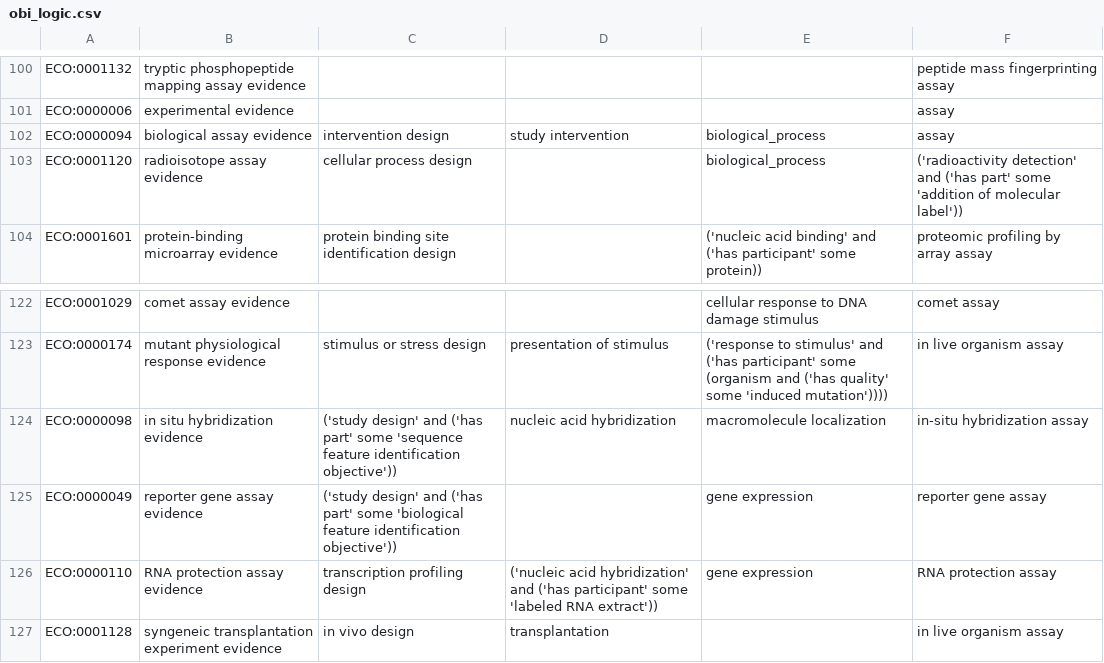
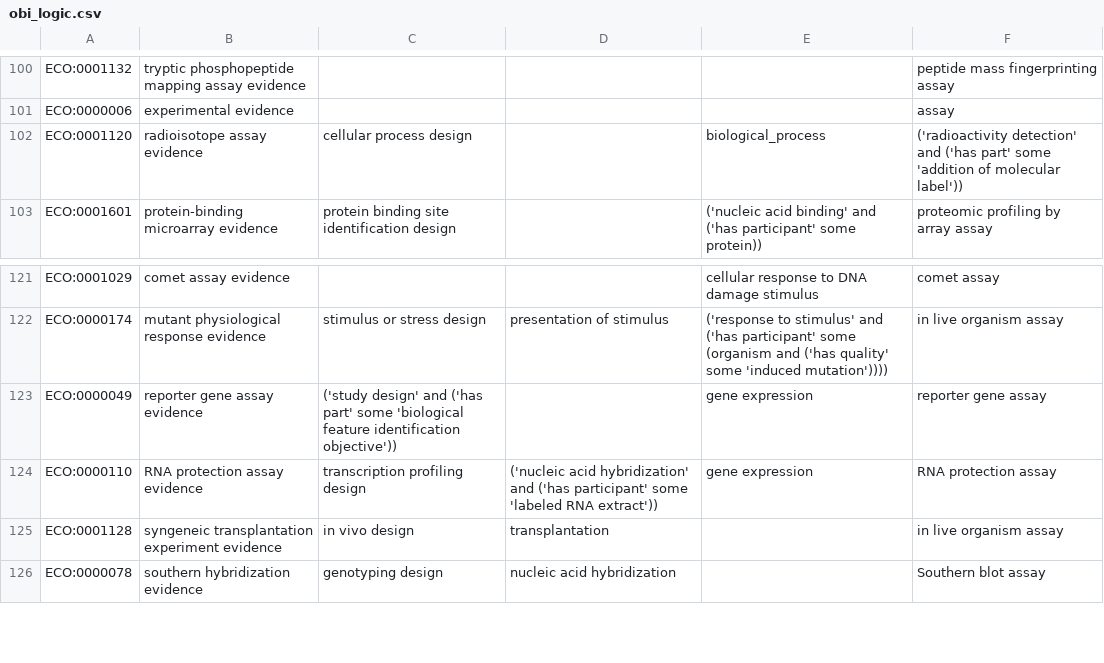
Before and after one commit to evidenceontology/evidenceontology, a CSV file: src/ontology/templates/obi_logic.csv, drawn as a sheet; only a part is shown, gaps mark what is left out; the shorter side is filled out with more unchanged rows.

Commit message:
Remove OBI logic from deprecated classes

```diff
--- a/src/ontology/templates/obi_logic.csv
+++ b/src/ontology/templates/obi_logic.csv
@@ -101,3 +101,2 @@ ECO:0001132,tryptic phosphopeptide mapping assay evidence,,,,peptide mass finger
 ECO:0000006,experimental evidence,,,,assay
-ECO:0000094,biological assay evidence,intervention design,study intervention,biological_process,assay
 ECO:0001120,radioisotope assay evidence,cellular process design,,biological_process,('radioactivity detection' and ('has part' some 'addition of molecular label'))
@@ -123,3 +122,2 @@ ECO:0001029,comet assay evidence,,,cellular response to DNA damage stimulus,come
 ECO:0000174,mutant physiological response evidence,stimulus or stress design,presentation of stimulus,('response to stimulus' and ('has participant' some (organism and ('has quality' some 'induced mutation')))),in live organism assay
-ECO:0000098,in situ hybridization evidence,('study design' and ('has part' some 'sequence feature identification objective')),nucleic acid hybridization,macromolecule localization,in-situ hybridization assay
 ECO:0000049,reporter gene assay evidence,('study design' and ('has part' some 'biological feature identification objective')),,gene expression,reporter gene assay
```
Also changed, not shown: 3 other files.
